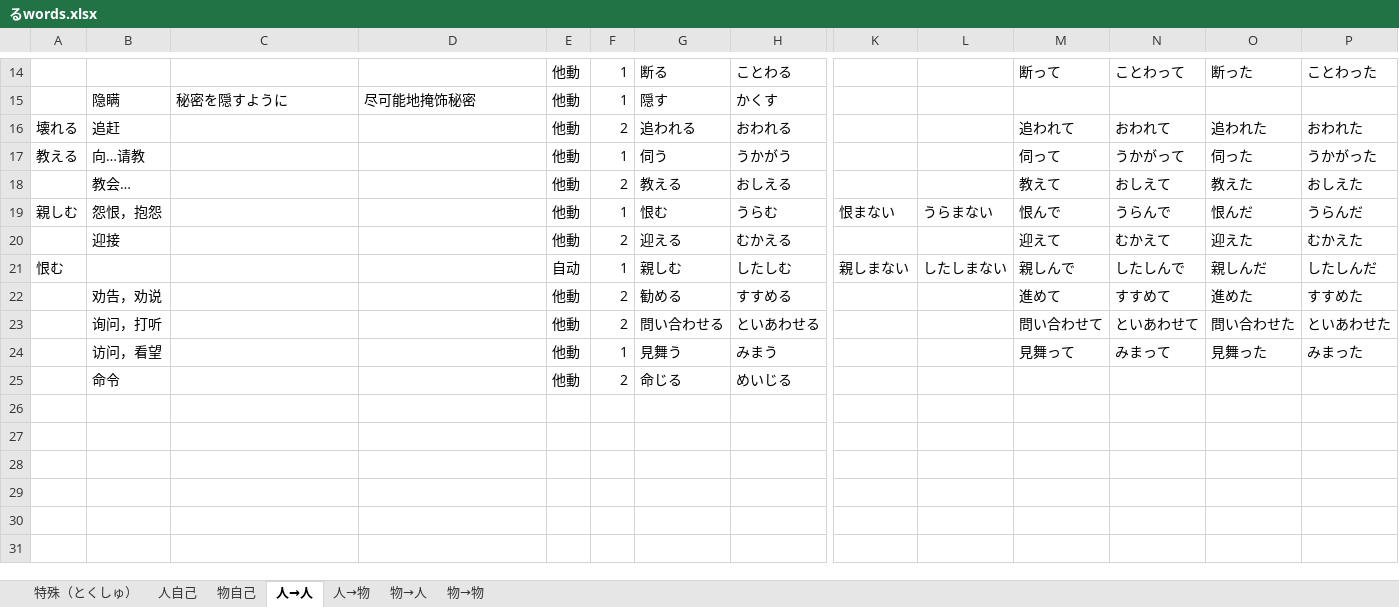
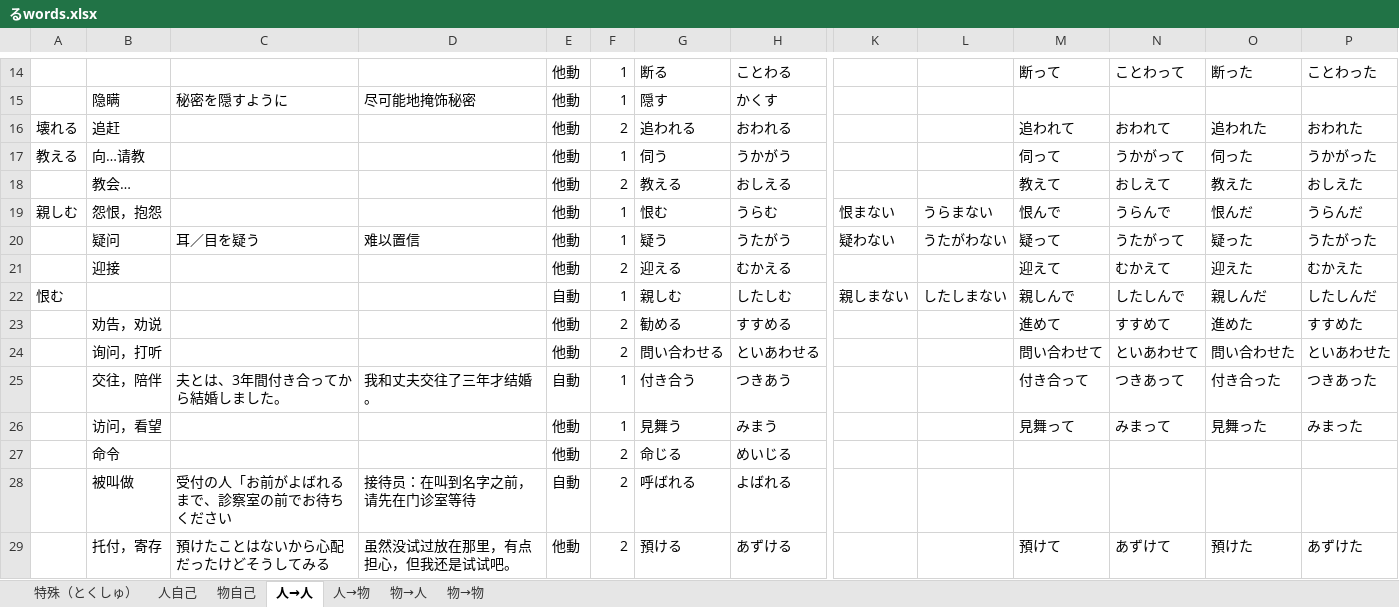
Before and after one commit to PaleBlue0619/Japanese, an Excel workbook: るwords.xlsx, sheet 人→人, drawn as a sheet; only a part is shown, gaps mark what is left out; values as stored, in another font and other column widths than the file's, no borders; addresses are those after the commit; rows hold the shown columns only; the diff names each change by its address in the sheet, - before the commit and + after, or states it on an @@ line.

```diff
--- a/るwords.xlsx (sheet 人→人)
+++ b/るwords.xlsx (sheet 人→人)
+row 20:  | 疑问 | 耳／目を疑う | 难以置信 | 他動 | 1 | 疑う | うたがう | 疑わない | うたがわない | 疑って | うたがって | 疑った | うたがった
-E22: 自动
+E22: 自動
+row 25:  | 交往，陪伴 | 夫とは、3年間付き合ってから結婚しました。 | 我和丈夫交往了三年才结婚。 | 自動 | 1 | 付き合う | つきあう |  |  | 付き合って | つきあって | 付き合った | つきあった
+row 28:  | 被叫做 | 受付の人「お前がよばれるまで、診察室の前でお待ちください | 接待员：在叫到名字之前，请先在门诊室等待 | 自動 | 2 | 呼ばれる | よばれる
+row 29:  | 托付，寄存 | 預けたことはないから心配だったけどそうしてみる | 虽然没试过放在那里，有点担心，但我还是试试吧。 | 他動 | 2 | 預ける | あずける |  |  | 預けて | あずけて | 預けた | あずけた
```
Also changed, not shown: sheet 人→物, sheet 人自己, sheet 物自己, sheet 物→人, いword.xlsx, 文法（ぶんぽう）/汉语语法.xlsx, 25 other files.
